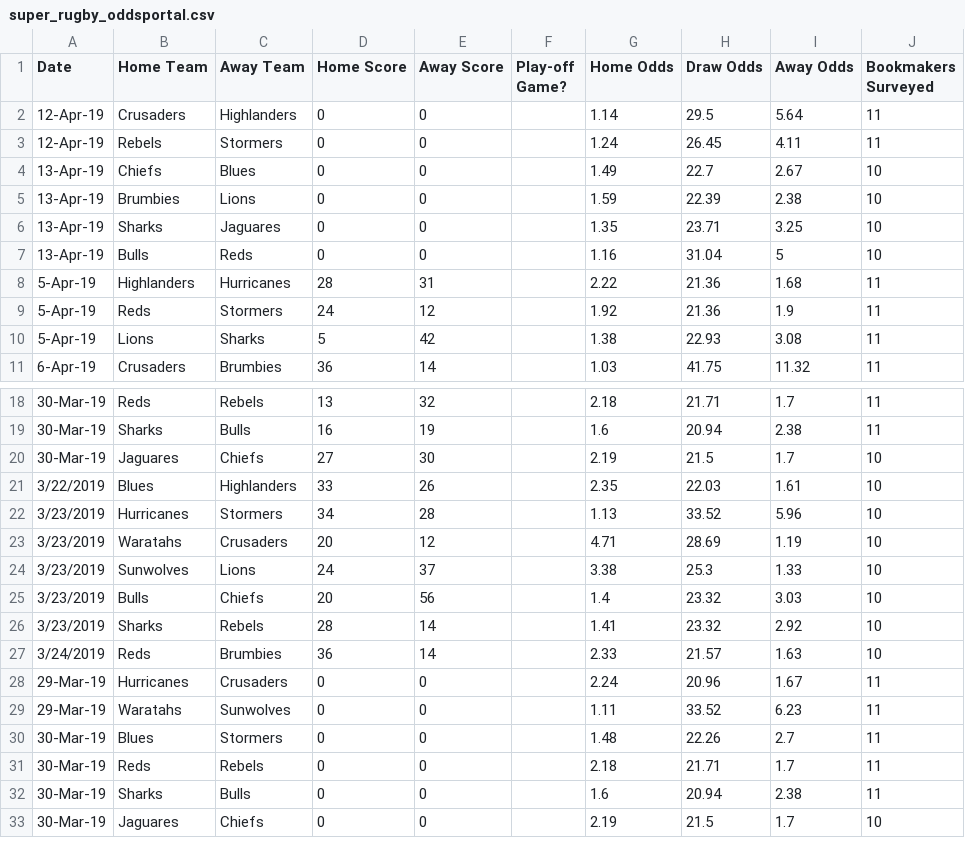
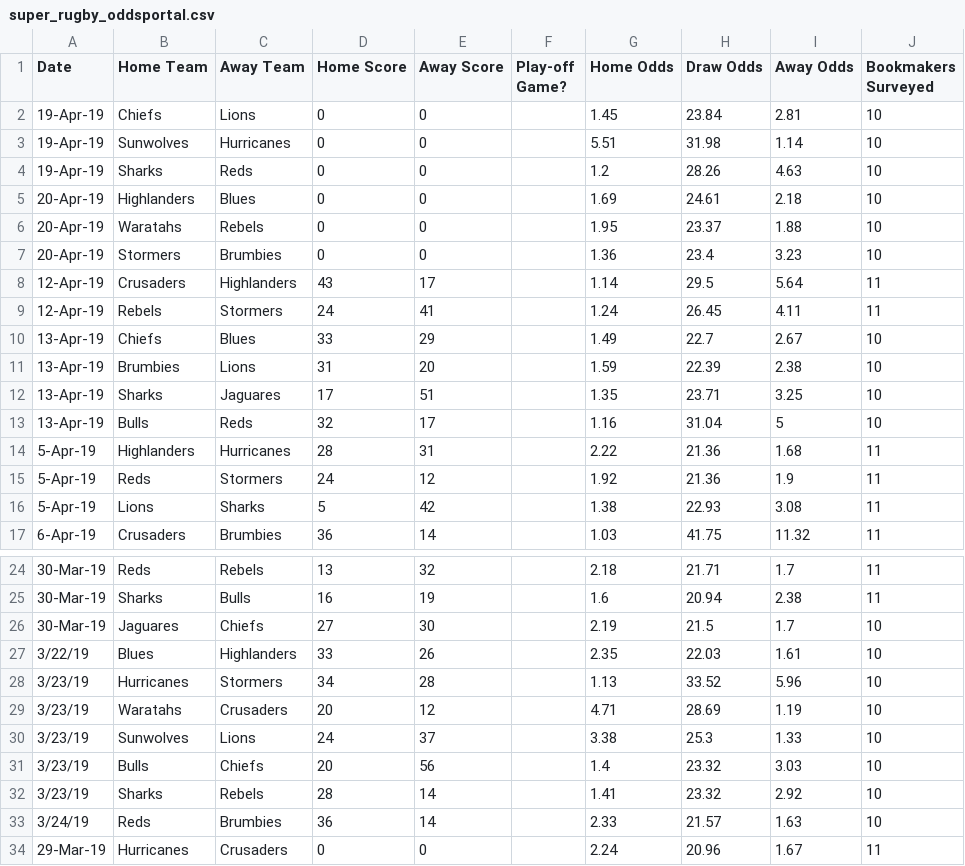
Before and after one commit to kieranbd/superrugby-predictor, a CSV file: super_rugby_oddsportal.csv, drawn as a sheet; only a part is shown, gaps mark what is left out; the shorter side is filled out with more unchanged rows; the diff covers the shown part only.

Commit message:
odds 19 apr

```diff
--- a/super_rugby_oddsportal.csv
+++ b/super_rugby_oddsportal.csv
@@ -1,8 +1,14 @@
 Date,Home Team,Away Team,Home Score,Away Score,Play-off Game?,Home Odds,Draw Odds,Away Odds,Bookmakers Surveyed
-12-Apr-19,Crusaders,Highlanders,0,0,,1.14,29.5,5.64,11
-12-Apr-19,Rebels,Stormers,0,0,,1.24,26.45,4.11,11
-13-Apr-19,Chiefs,Blues,0,0,,1.49,22.7,2.67,10
-13-Apr-19,Brumbies,Lions,0,0,,1.59,22.39,2.38,10
-13-Apr-19,Sharks,Jaguares,0,0,,1.35,23.71,3.25,10
-13-Apr-19,Bulls,Reds,0,0,,1.16,31.04,5,10
+19-Apr-19,Chiefs,Lions,0,0,,1.45,23.84,2.81,10
+19-Apr-19,Sunwolves,Hurricanes,0,0,,5.51,31.98,1.14,10
+19-Apr-19,Sharks,Reds,0,0,,1.2,28.26,4.63,10
+20-Apr-19,Highlanders,Blues,0,0,,1.69,24.61,2.18,10
+20-Apr-19,Waratahs,Rebels,0,0,,1.95,23.37,1.88,10
+20-Apr-19,Stormers,Brumbies,0,0,,1.36,23.4,3.23,10
+12-Apr-19,Crusaders,Highlanders,43,17,,1.14,29.5,5.64,11
+12-Apr-19,Rebels,Stormers,24,41,,1.24,26.45,4.11,11
+13-Apr-19,Chiefs,Blues,33,29,,1.49,22.7,2.67,10
+13-Apr-19,Brumbies,Lions,31,20,,1.59,22.39,2.38,10
+13-Apr-19,Sharks,Jaguares,17,51,,1.35,23.71,3.25,10
+13-Apr-19,Bulls,Reds,32,17,,1.16,31.04,5,10
 5-Apr-19,Highlanders,Hurricanes,28,31,,2.22,21.36,1.68,11
@@ -20,9 +26,9 @@
 30-Mar-19,Jaguares,Chiefs,27,30,,2.19,21.5,1.7,10
-3/22/2019,Blues,Highlanders,33,26,,2.35,22.03,1.61,10
-3/23/2019,Hurricanes,Stormers,34,28,,1.13,33.52,5.96,10
-3/23/2019,Waratahs,Crusaders,20,12,,4.71,28.69,1.19,10
-3/23/2019,Sunwolves,Lions,24,37,,3.38,25.3,1.33,10
-3/23/2019,Bulls,Chiefs,20,56,,1.4,23.32,3.03,10
-3/23/2019,Sharks,Rebels,28,14,,1.41,23.32,2.92,10
-3/24/2019,Reds,Brumbies,36,14,,2.33,21.57,1.63,10
+3/22/19,Blues,Highlanders,33,26,,2.35,22.03,1.61,10
+3/23/19,Hurricanes,Stormers,34,28,,1.13,33.52,5.96,10
+3/23/19,Waratahs,Crusaders,20,12,,4.71,28.69,1.19,10
+3/23/19,Sunwolves,Lions,24,37,,3.38,25.3,1.33,10
+3/23/19,Bulls,Chiefs,20,56,,1.4,23.32,3.03,10
+3/23/19,Sharks,Rebels,28,14,,1.41,23.32,2.92,10
+3/24/19,Reds,Brumbies,36,14,,2.33,21.57,1.63,10
 29-Mar-19,Hurricanes,Crusaders,0,0,,2.24,20.96,1.67,11
```
Also changed, not shown: 7 edited cells elsewhere in this file.
